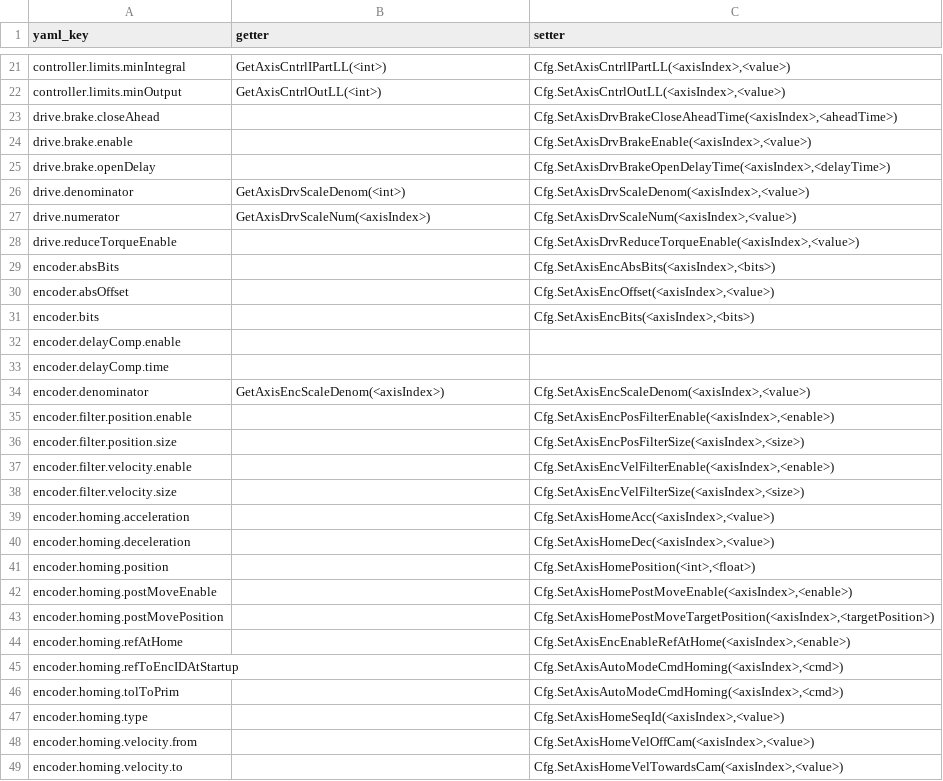
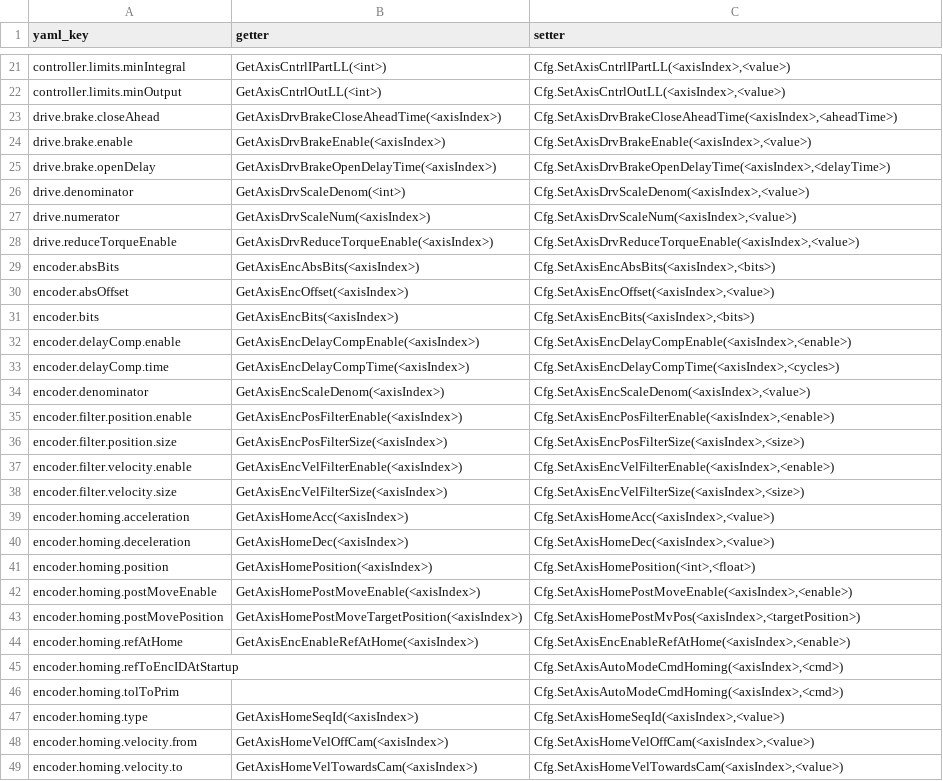
Before and after one commit to anderssandstrom/ecmc_cfg_tool, a CSV file: axis_template.command_map.csv, drawn as a sheet; only a part is shown, gaps mark what is left out; the diff covers the shown part only.

```diff
--- a/axis_template.command_map.csv
+++ b/axis_template.command_map.csv
@@ -22,28 +22,28 @@ controller.limits.minIntegral,GetAxisCntrlIPartLL(<int>),"Cfg.SetAxisCntrlIPartL
 controller.limits.minOutput,GetAxisCntrlOutLL(<int>),"Cfg.SetAxisCntrlOutLL(<axisIndex>,<value>)"
-drive.brake.closeAhead,,"Cfg.SetAxisDrvBrakeCloseAheadTime(<axisIndex>,<aheadTime>)"
-drive.brake.enable,,"Cfg.SetAxisDrvBrakeEnable(<axisIndex>,<value>)"
-drive.brake.openDelay,,"Cfg.SetAxisDrvBrakeOpenDelayTime(<axisIndex>,<delayTime>)"
+drive.brake.closeAhead,GetAxisDrvBrakeCloseAheadTime(<axisIndex>),"Cfg.SetAxisDrvBrakeCloseAheadTime(<axisIndex>,<aheadTime>)"
+drive.brake.enable,GetAxisDrvBrakeEnable(<axisIndex>),"Cfg.SetAxisDrvBrakeEnable(<axisIndex>,<value>)"
+drive.brake.openDelay,GetAxisDrvBrakeOpenDelayTime(<axisIndex>),"Cfg.SetAxisDrvBrakeOpenDelayTime(<axisIndex>,<delayTime>)"
 drive.denominator,GetAxisDrvScaleDenom(<int>),"Cfg.SetAxisDrvScaleDenom(<axisIndex>,<value>)"
 drive.numerator,GetAxisDrvScaleNum(<axisIndex>),"Cfg.SetAxisDrvScaleNum(<axisIndex>,<value>)"
-drive.reduceTorqueEnable,,"Cfg.SetAxisDrvReduceTorqueEnable(<axisIndex>,<value>)"
-encoder.absBits,,"Cfg.SetAxisEncAbsBits(<axisIndex>,<bits>)"
-encoder.absOffset,,"Cfg.SetAxisEncOffset(<axisIndex>,<value>)"
-encoder.bits,,"Cfg.SetAxisEncBits(<axisIndex>,<bits>)"
-encoder.delayComp.enable,,
-encoder.delayComp.time,,
+drive.reduceTorqueEnable,GetAxisDrvReduceTorqueEnable(<axisIndex>),"Cfg.SetAxisDrvReduceTorqueEnable(<axisIndex>,<value>)"
+encoder.absBits,GetAxisEncAbsBits(<axisIndex>),"Cfg.SetAxisEncAbsBits(<axisIndex>,<bits>)"
+encoder.absOffset,GetAxisEncOffset(<axisIndex>),"Cfg.SetAxisEncOffset(<axisIndex>,<value>)"
+encoder.bits,GetAxisEncBits(<axisIndex>),"Cfg.SetAxisEncBits(<axisIndex>,<bits>)"
+encoder.delayComp.enable,GetAxisEncDelayCompEnable(<axisIndex>),"Cfg.SetAxisEncDelayCompEnable(<axisIndex>,<enable>)"
+encoder.delayComp.time,GetAxisEncDelayCompTime(<axisIndex>),"Cfg.SetAxisEncDelayCompTime(<axisIndex>,<cycles>)"
 encoder.denominator,GetAxisEncScaleDenom(<axisIndex>),"Cfg.SetAxisEncScaleDenom(<axisIndex>,<value>)"
-encoder.filter.position.enable,,"Cfg.SetAxisEncPosFilterEnable(<axisIndex>,<enable>)"
-encoder.filter.position.size,,"Cfg.SetAxisEncPosFilterSize(<axisIndex>,<size>)"
-encoder.filter.velocity.enable,,"Cfg.SetAxisEncVelFilterEnable(<axisIndex>,<enable>)"
-encoder.filter.velocity.size,,"Cfg.SetAxisEncVelFilterSize(<axisIndex>,<size>)"
-encoder.homing.acceleration,,"Cfg.SetAxisHomeAcc(<axisIndex>,<value>)"
-encoder.homing.deceleration,,"Cfg.SetAxisHomeDec(<axisIndex>,<value>)"
-encoder.homing.position,,"Cfg.SetAxisHomePosition(<int>,<float>)"
-encoder.homing.postMoveEnable,,"Cfg.SetAxisHomePostMoveEnable(<axisIndex>,<enable>)"
-encoder.homing.postMovePosition,,"Cfg.SetAxisHomePostMoveTargetPosition(<axisIndex>,<targetPosition>)"
-encoder.homing.refAtHome,,"Cfg.SetAxisEncEnableRefAtHome(<axisIndex>,<enable>)"
+encoder.filter.position.enable,GetAxisEncPosFilterEnable(<axisIndex>),"Cfg.SetAxisEncPosFilterEnable(<axisIndex>,<enable>)"
+encoder.filter.position.size,GetAxisEncPosFilterSize(<axisIndex>),"Cfg.SetAxisEncPosFilterSize(<axisIndex>,<size>)"
+encoder.filter.velocity.enable,GetAxisEncVelFilterEnable(<axisIndex>),"Cfg.SetAxisEncVelFilterEnable(<axisIndex>,<enable>)"
+encoder.filter.velocity.size,GetAxisEncVelFilterSize(<axisIndex>),"Cfg.SetAxisEncVelFilterSize(<axisIndex>,<size>)"
+encoder.homing.acceleration,GetAxisHomeAcc(<axisIndex>),"Cfg.SetAxisHomeAcc(<axisIndex>,<value>)"
+encoder.homing.deceleration,GetAxisHomeDec(<axisIndex>),"Cfg.SetAxisHomeDec(<axisIndex>,<value>)"
+encoder.homing.position,GetAxisHomePosition(<axisIndex>),"Cfg.SetAxisHomePosition(<int>,<float>)"
+encoder.homing.postMoveEnable,GetAxisHomePostMoveEnable(<axisIndex>),"Cfg.SetAxisHomePostMoveEnable(<axisIndex>,<enable>)"
+encoder.homing.postMovePosition,GetAxisHomePostMoveTargetPosition(<axisIndex>),"Cfg.SetAxisHomePostMvPos(<axisIndex>,<targetPosition>)"
+encoder.homing.refAtHome,GetAxisEncEnableRefAtHome(<axisIndex>),"Cfg.SetAxisEncEnableRefAtHome(<axisIndex>,<enable>)"
 encoder.homing.refToEncIDAtStartup,,"Cfg.SetAxisAutoModeCmdHoming(<axisIndex>,<cmd>)"
 encoder.homing.tolToPrim,,"Cfg.SetAxisAutoModeCmdHoming(<axisIndex>,<cmd>)"
-encoder.homing.type,,"Cfg.SetAxisHomeSeqId(<axisIndex>,<value>)"
-encoder.homing.velocity.from,,"Cfg.SetAxisHomeVelOffCam(<axisIndex>,<value>)"
-encoder.homing.velocity.to,,"Cfg.SetAxisHomeVelTowardsCam(<axisIndex>,<value>)"
+encoder.homing.type,GetAxisHomeSeqId(<axisIndex>),"Cfg.SetAxisHomeSeqId(<axisIndex>,<value>)"
+encoder.homing.velocity.from,GetAxisHomeVelOffCam(<axisIndex>),"Cfg.SetAxisHomeVelOffCam(<axisIndex>,<value>)"
+encoder.homing.velocity.to,GetAxisHomeVelTowardsCam(<axisIndex>),"Cfg.SetAxisHomeVelTowardsCam(<axisIndex>,<value>)"
```
Also changed, not shown: 8 edited cells elsewhere in this file, 3 other files.
